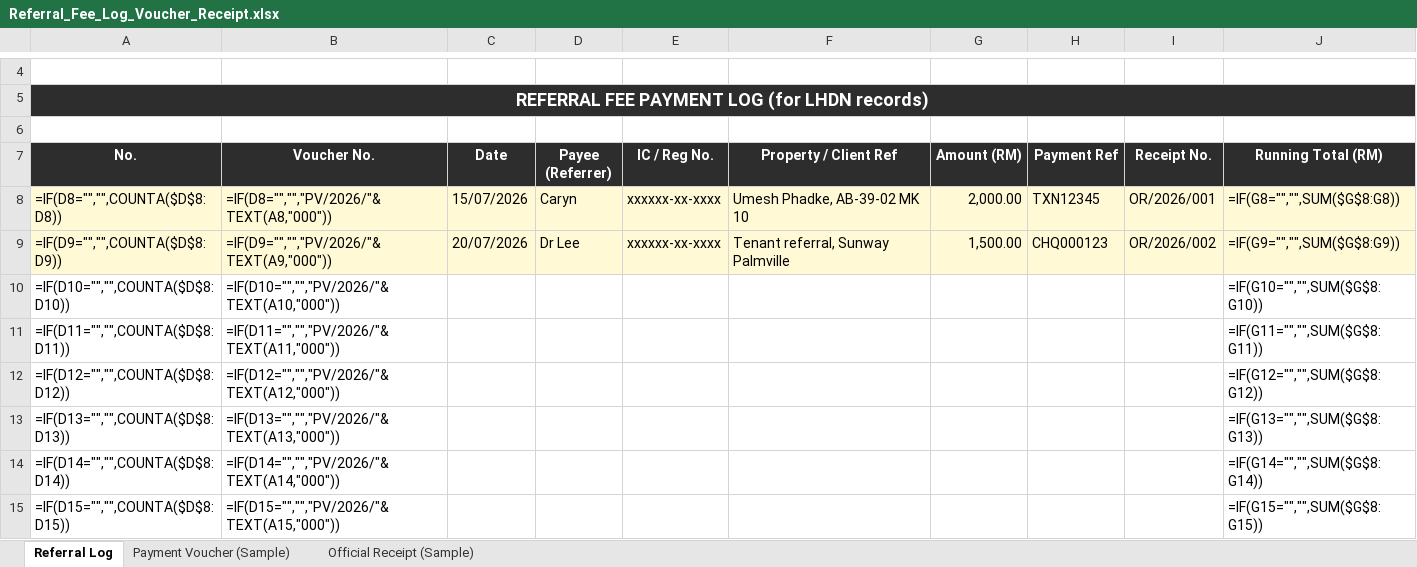
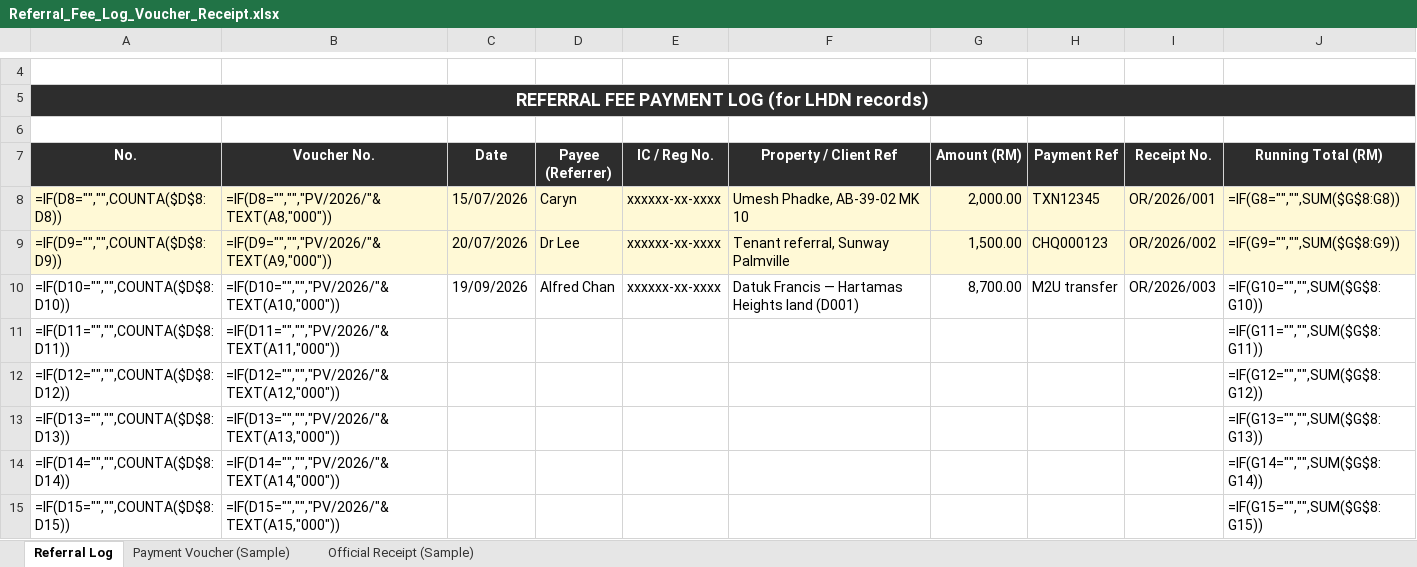
Before and after one commit to Spencerr2626/Spencer, an Excel workbook: Referral_Fee_Log_Voucher_Receipt.xlsx, sheet Referral Log, drawn as a sheet; only a part is shown, gaps mark what is left out; values as stored, in another font and other column widths than the file's, no borders; formulas without a stored value are shown as written; the diff names each change by its address in the sheet, - before the commit and + after, or states it on an @@ line.

```diff
--- a/Referral_Fee_Log_Voucher_Receipt.xlsx (sheet Referral Log)
+++ b/Referral_Fee_Log_Voucher_Receipt.xlsx (sheet Referral Log)
-C10 (Date): (empty)
+C10 (Date): 19/09/2026
-D10 (Payee (Referrer)): (empty)
+D10 (Payee (Referrer)): Alfred Chan
-E10 (IC / Reg No.): (empty)
+E10 (IC / Reg No.): xxxxxx-xx-xxxx
-F10 (Property / Client Ref): (empty)
+F10 (Property / Client Ref): Datuk Francis — Hartamas Heights land (D001)
-G10 (Amount (RM)): (empty)
+G10 (Amount (RM)): 8,700.00
-H10 (Payment Ref): (empty)
+H10 (Payment Ref): M2U transfer
-I10 (Receipt No.): (empty)
+I10 (Receipt No.): OR/2026/003
```
Also changed, not shown: 1 other file.
